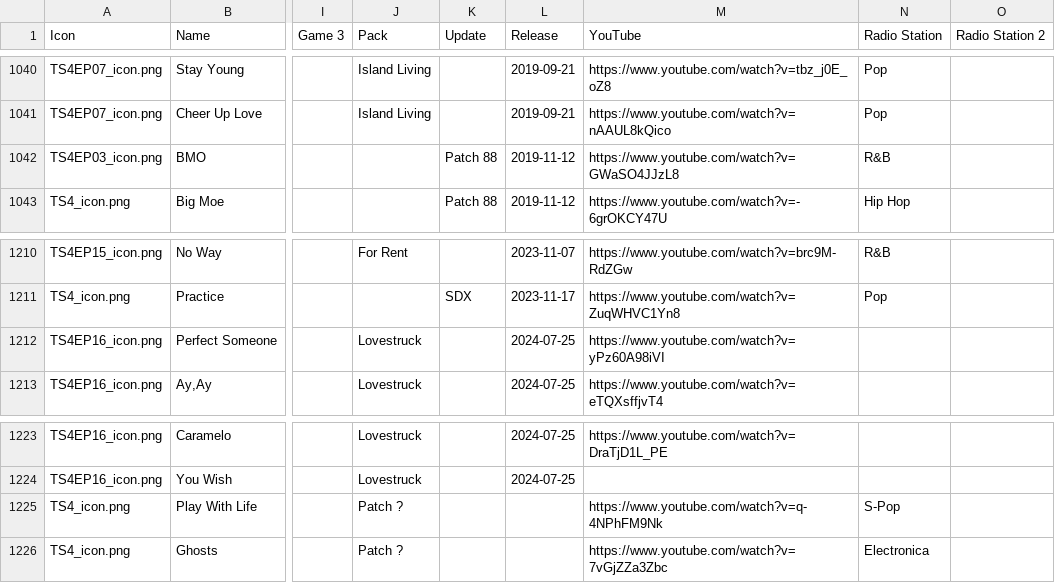
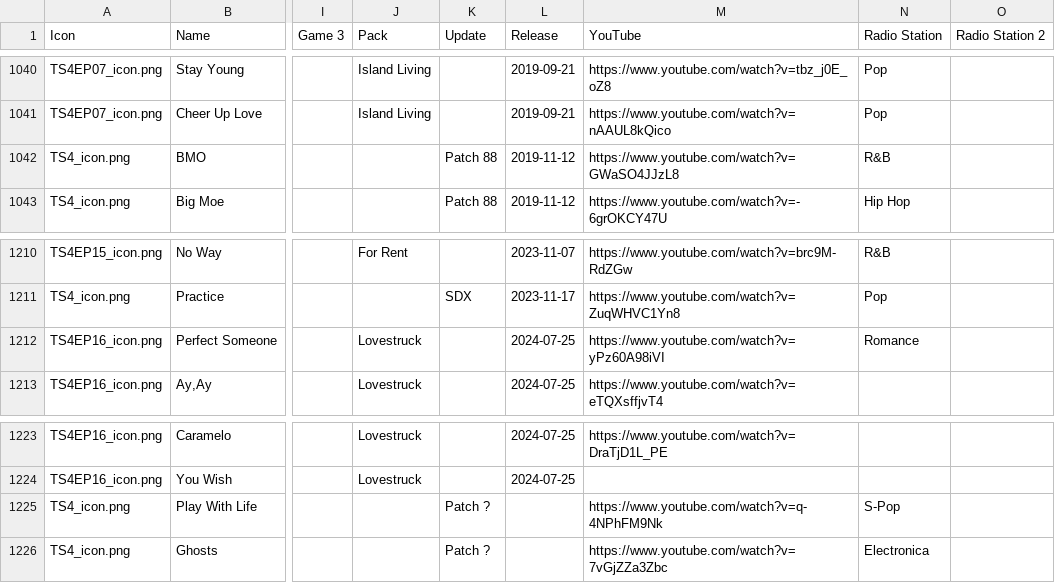
Before and after one commit to dyzancorn/SimsRadioData, a CSV file: Sims Radio Music.csv, drawn as a sheet; only a part is shown, gaps mark what is left out; the diff covers the shown part only; the diff names each change by its address in the sheet, - before the commit and + after, or states it on an @@ line.

```diff
--- a/Sims Radio Music.csv
+++ b/Sims Radio Music.csv
-A1042 (Icon): TS4EP03_icon.png
+A1042 (Icon): TS4_icon.png
-N1212 (Radio Station): (empty)
+N1212 (Radio Station): Romance
-J1225:J1226 (Pack): Patch ?
+J1225:J1226 (Pack): (empty)
-K1225:K1226 (Update): (empty)
+K1225:K1226 (Update): Patch ?
```
Also changed, not shown: 46 edited cells elsewhere in this file.
